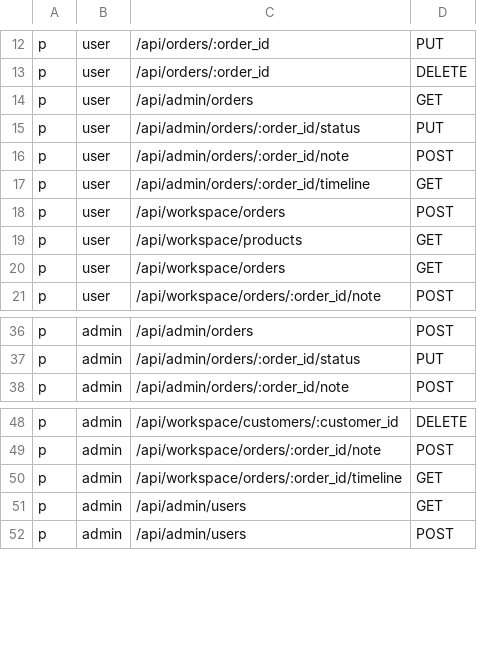
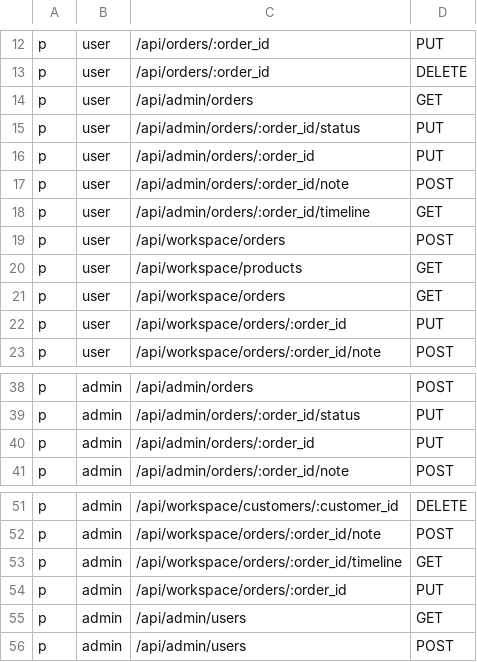
Before and after one commit to hunanjay/jiashop, a CSV file: casbin_policy.csv, drawn as a sheet; only a part is shown, gaps mark what is left out; the diff names each change by its address in the sheet, - before the commit and + after, or states it on an @@ line.

```diff
--- a/casbin_policy.csv
+++ b/casbin_policy.csv
+row 16: p | user | /api/admin/orders/:order_id | PUT
+row 22: p | user | /api/workspace/orders/:order_id | PUT
+row 40: p | admin | /api/admin/orders/:order_id | PUT
+row 54: p | admin | /api/workspace/orders/:order_id | PUT
```
Also changed, not shown: 2 other files.
